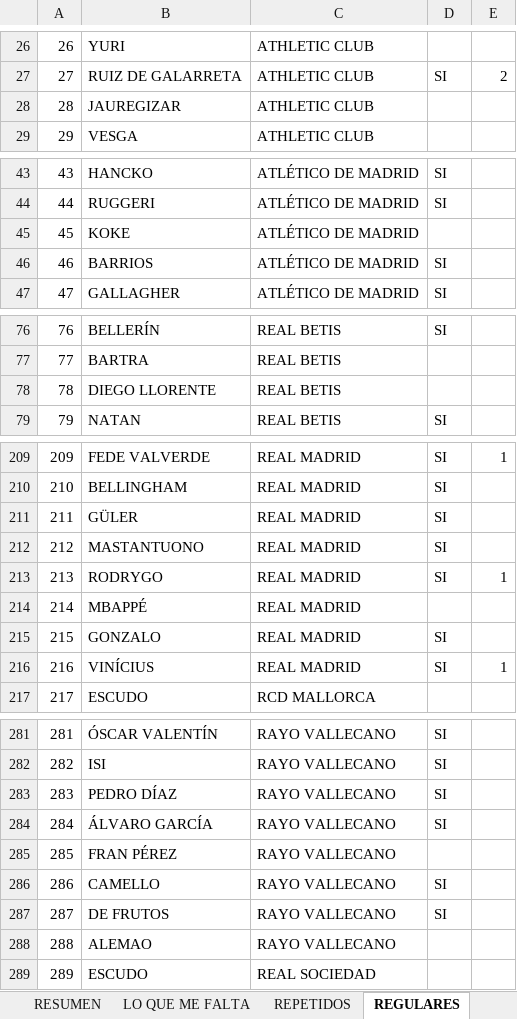
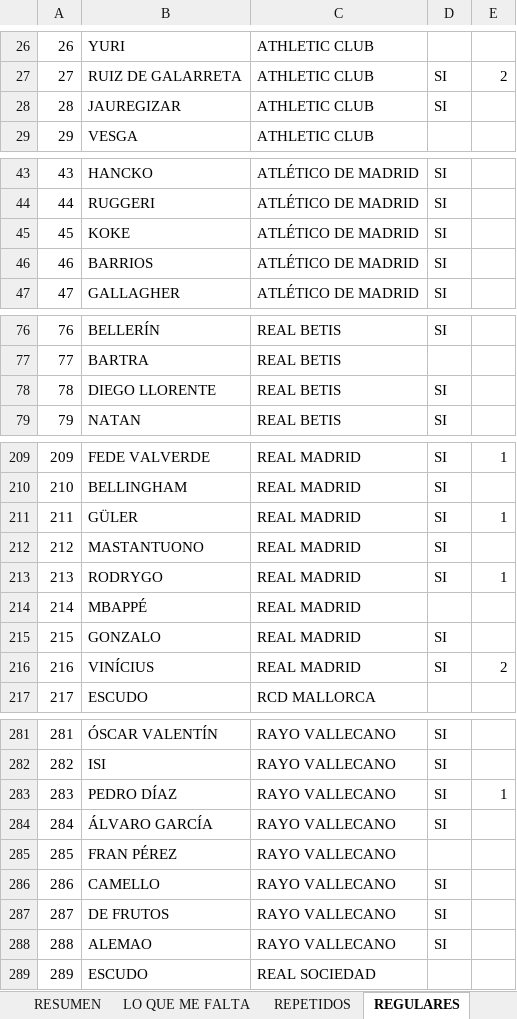
Before and after one commit to pipoptero/adrenalyn-collection, an Excel workbook: Checklist_Adrenalyn_XL_2025-26.xlsx, sheet REGULARES, drawn as a sheet; only a part is shown, gaps mark what is left out; values as stored, in another font and other column widths than the file's, no borders; charts and pictures and conditional formats not drawn; the diff covers the shown part only; the diff names each change by its address in the sheet, - before the commit and + after, or states it on an @@ line.

```diff
--- a/Checklist_Adrenalyn_XL_2025-26.xlsx (sheet REGULARES)
+++ b/Checklist_Adrenalyn_XL_2025-26.xlsx (sheet REGULARES)
-D28: (empty)
+D28: SI
-D45: (empty)
+D45: SI
-D78: (empty)
+D78: SI
-E211: (empty)
+E211: 1
-E216: 1
+E216: 2
-E283: (empty)
+E283: 1
-D288: (empty)
+D288: SI
```
Also changed, not shown: 12 edited cells elsewhere in this sheet, sheet REPETIDOS, sheet LO QUE ME FALTA, sheet RESUMEN, sheet Cartas Top y Únicas (468–478), sheet Protas (424–441), sheet Diamantes (397–414), 1 more sheet.
